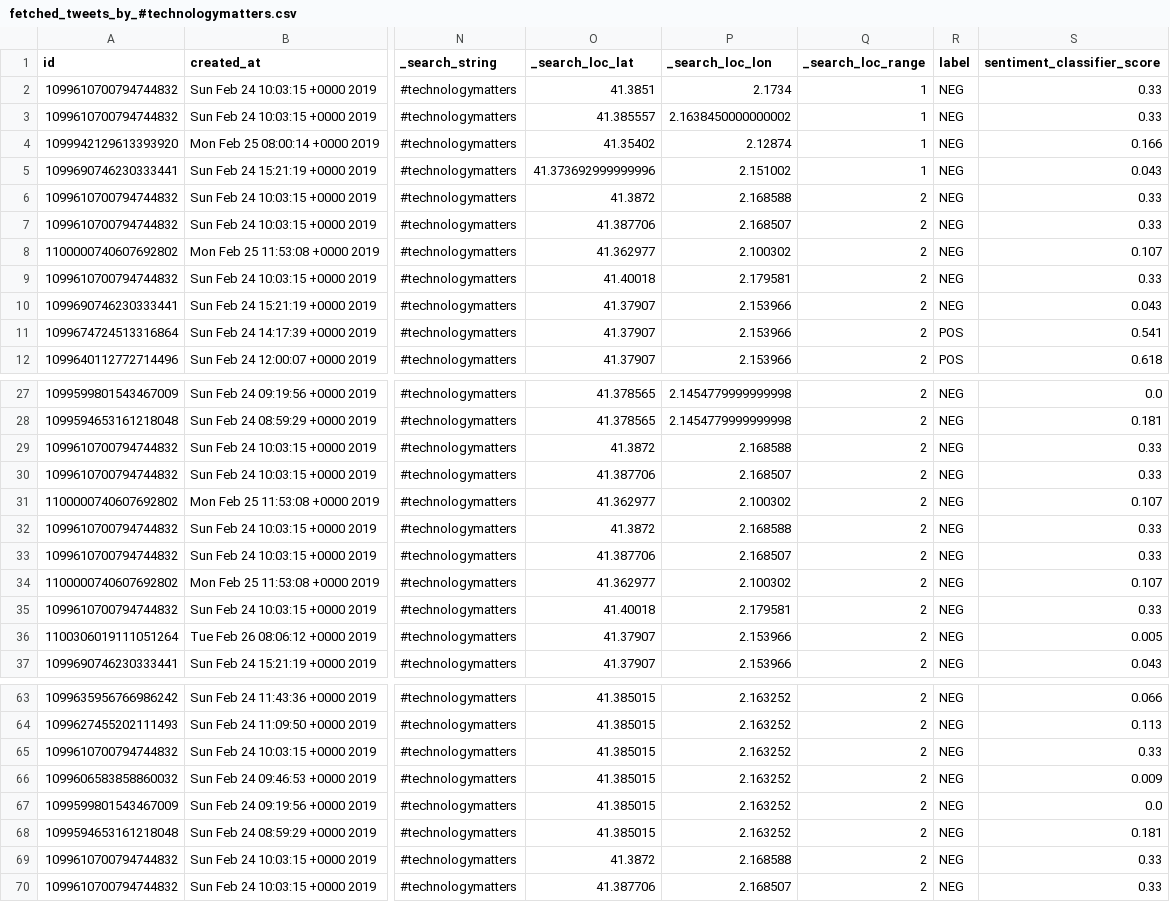
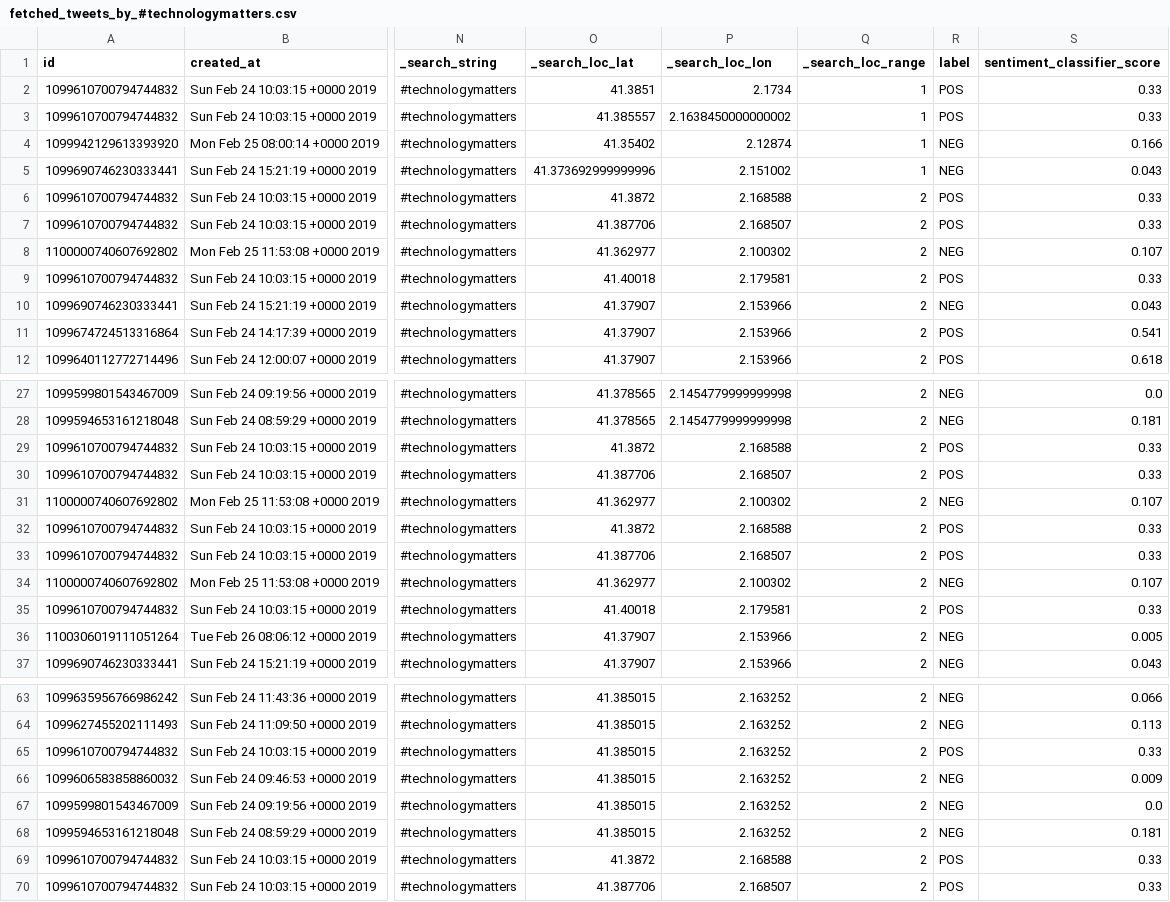
Before and after one commit to jstarsk/tweet-mact-mwc, a CSV file: db/fetched_tweets_by_#technologymatters.csv, drawn as a sheet; only a part is shown, gaps mark what is left out; the diff covers the shown part only; the diff names each change by its address in the sheet, - before the commit and + after, or states it on an @@ line.

```diff
--- a/db/fetched_tweets_by_#technologymatters.csv
+++ b/db/fetched_tweets_by_#technologymatters.csv
-R2:R3 (label): NEG
+R2:R3 (label): POS
-R6:R7 (label): NEG
+R6:R7 (label): POS
-R9 (label): NEG
+R9 (label): POS
-R29:R30 (label): NEG
+R29:R30 (label): POS
-R32:R33 (label): NEG
+R32:R33 (label): POS
-R35 (label): NEG
+R35 (label): POS
-R65 (label): NEG
+R65 (label): POS
-R69:R70 (label): NEG
+R69:R70 (label): POS
```
Also changed, not shown: 4 edited cells elsewhere in this file, db/fetched_tweets_by_#mweekbcn19.csv, db/fetched_tweets_by_#smartcity.csv, 7 other files.
